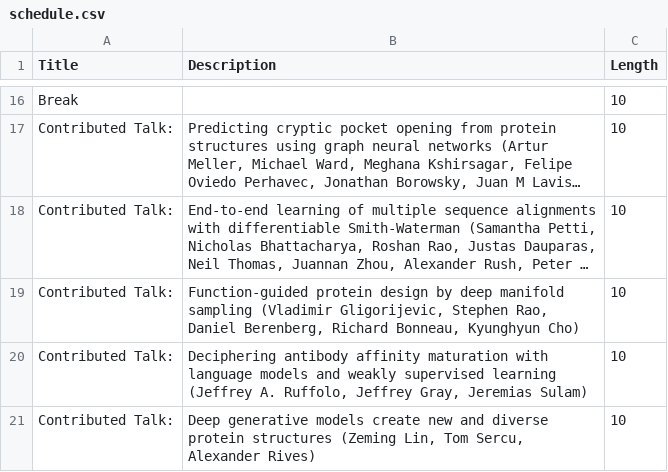
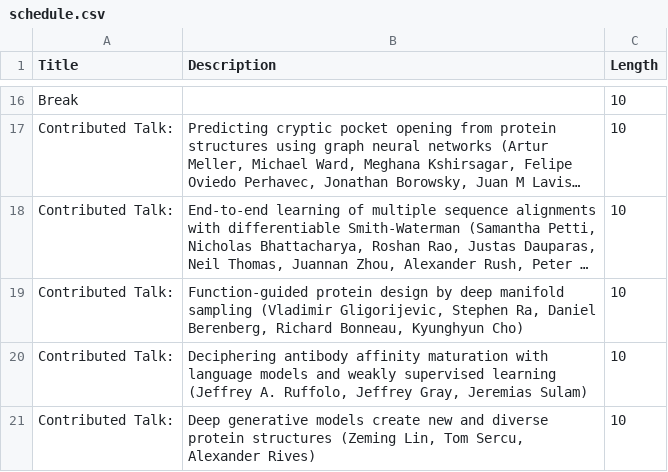
Before and after one commit to mlsbio/mlsbio.github.io, a CSV file: schedule.csv, drawn as a sheet; only a part is shown, gaps mark what is left out; long unchanged cells end in …; the diff names each change by its address in the sheet, - before the commit and + after, or states it on an @@ line.

```diff
--- a/schedule.csv
+++ b/schedule.csv
-B19 (Description): …Gligorijevic, Stephen Rao, Daniel Berenberg,…
+B19 (Description): …Gligorijevic, Stephen Ra, Daniel Berenberg,…
```
Also changed, not shown: 1 other file.
